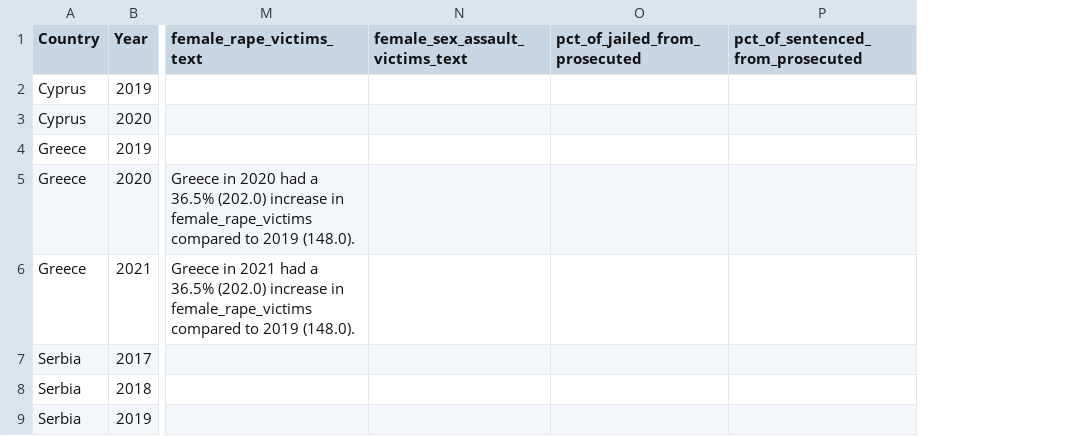
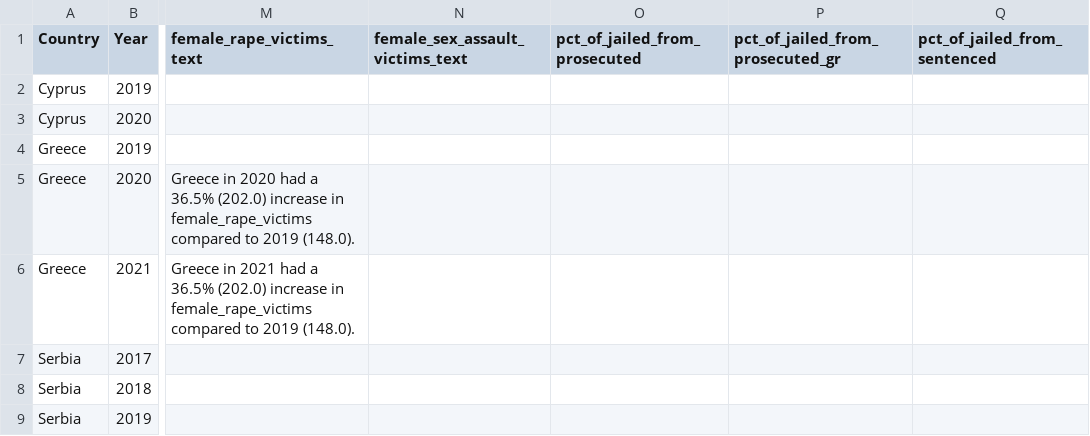
Before and after one commit to troboukis/FEMICIDES, a CSV file: auto_generated_text_results.csv, drawn as a sheet; only a part is shown, gaps mark what is left out; removed rows and columns are numbered as before the commit, all else as after; the diff covers the shown part only; the diff names each change by its address in the sheet, - before the commit and + after, or states it on an @@ line.

```diff
--- a/auto_generated_text_results.csv
+++ b/auto_generated_text_results.csv
-column P (pct_of_sentenced_from_prosecuted), empty
+column P (pct_of_jailed_from_prosecuted_gr), empty
+column Q (pct_of_jailed_from_sentenced), empty
```
Also changed, not shown: 12 edited cells elsewhere in this file, 2 other files.
